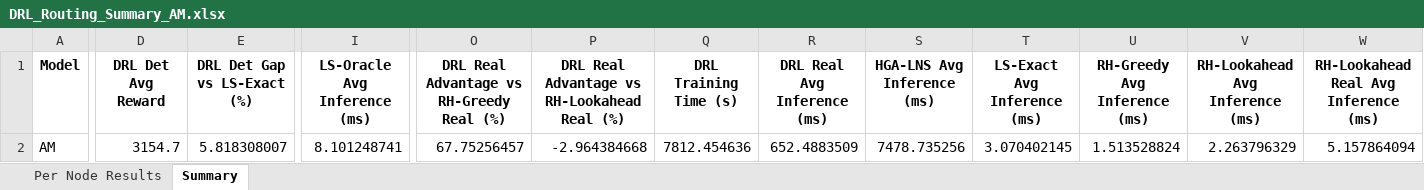
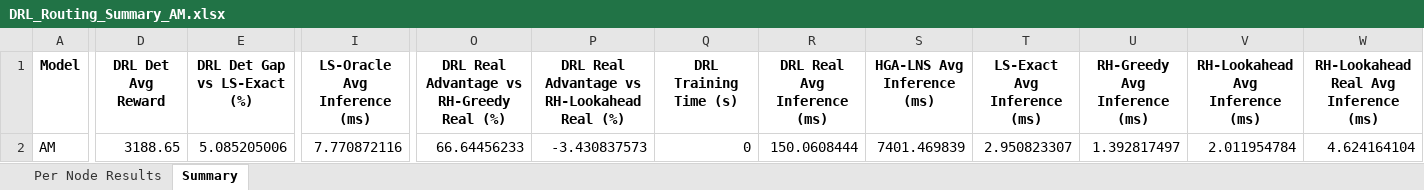
Before and after one commit to aptafur230701/Routing_Pricing_Model, an Excel workbook: results_20nodes/DRL_Routing_Summary_AM.xlsx, sheet Summary, drawn as a sheet; only a part is shown, gaps mark what is left out; values as stored, in another font and other column widths than the file's, no borders; the diff covers the shown part only; the diff names each change by its address in the sheet, - before the commit and + after, or states it on an @@ line.

```diff
--- a/results_20nodes/DRL_Routing_Summary_AM.xlsx (sheet Summary)
+++ b/results_20nodes/DRL_Routing_Summary_AM.xlsx (sheet Summary)
-D2 (DRL Det Avg Reward): 3154.7
+D2 (DRL Det Avg Reward): 3188.65
-E2 (DRL Det Gap vs LS-Exact (%)): 5.818308007
+E2 (DRL Det Gap vs LS-Exact (%)): 5.085205006
-I2 (LS-Oracle Avg Inference (ms)): 8.101248741
+I2 (LS-Oracle Avg Inference (ms)): 7.770872116
-O2: 67.75256457
+O2: 66.64456233
-P2: -2.964384668
+P2: -3.430837573
-Q2 (DRL Training Time (s)): 7812.454636
+Q2 (DRL Training Time (s)): 0
-R2 (DRL Real Avg Inference (ms)): 652.4883509
+R2 (DRL Real Avg Inference (ms)): 150.0608444
-S2 (HGA-LNS Avg Inference (ms)): 7478.735256
+S2 (HGA-LNS Avg Inference (ms)): 7401.469839
-T2 (LS-Exact Avg Inference (ms)): 3.070402145
+T2 (LS-Exact Avg Inference (ms)): 2.950823307
-U2 (RH-Greedy Avg Inference (ms)): 1.513528824
+U2 (RH-Greedy Avg Inference (ms)): 1.392817497
-V2 (RH-Lookahead Avg Inference (ms)): 2.263796329
+V2 (RH-Lookahead Avg Inference (ms)): 2.011954784
-W2: 5.157864094
+W2: 4.624164104
```
Also changed, not shown: 2 edited cells elsewhere in this sheet, sheet Per Node Results, 5 other files.
